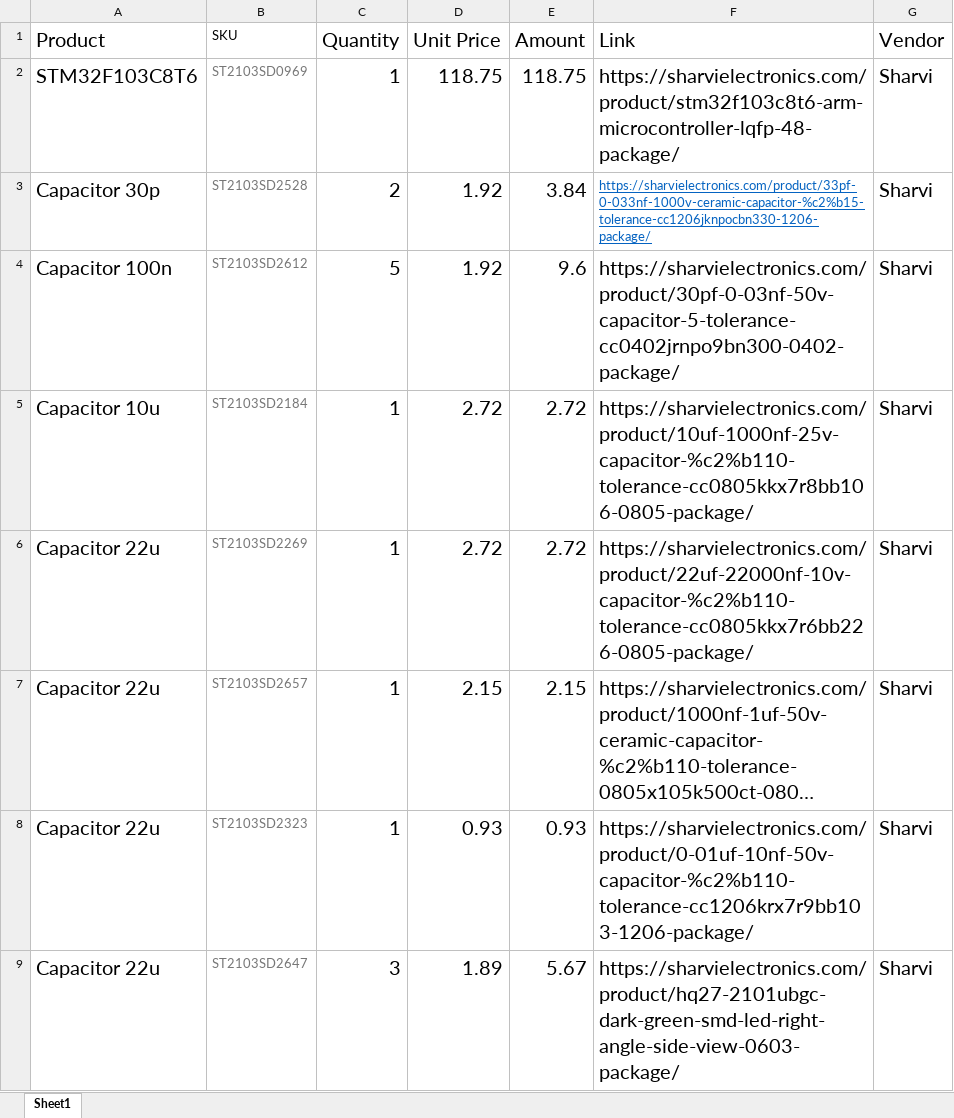
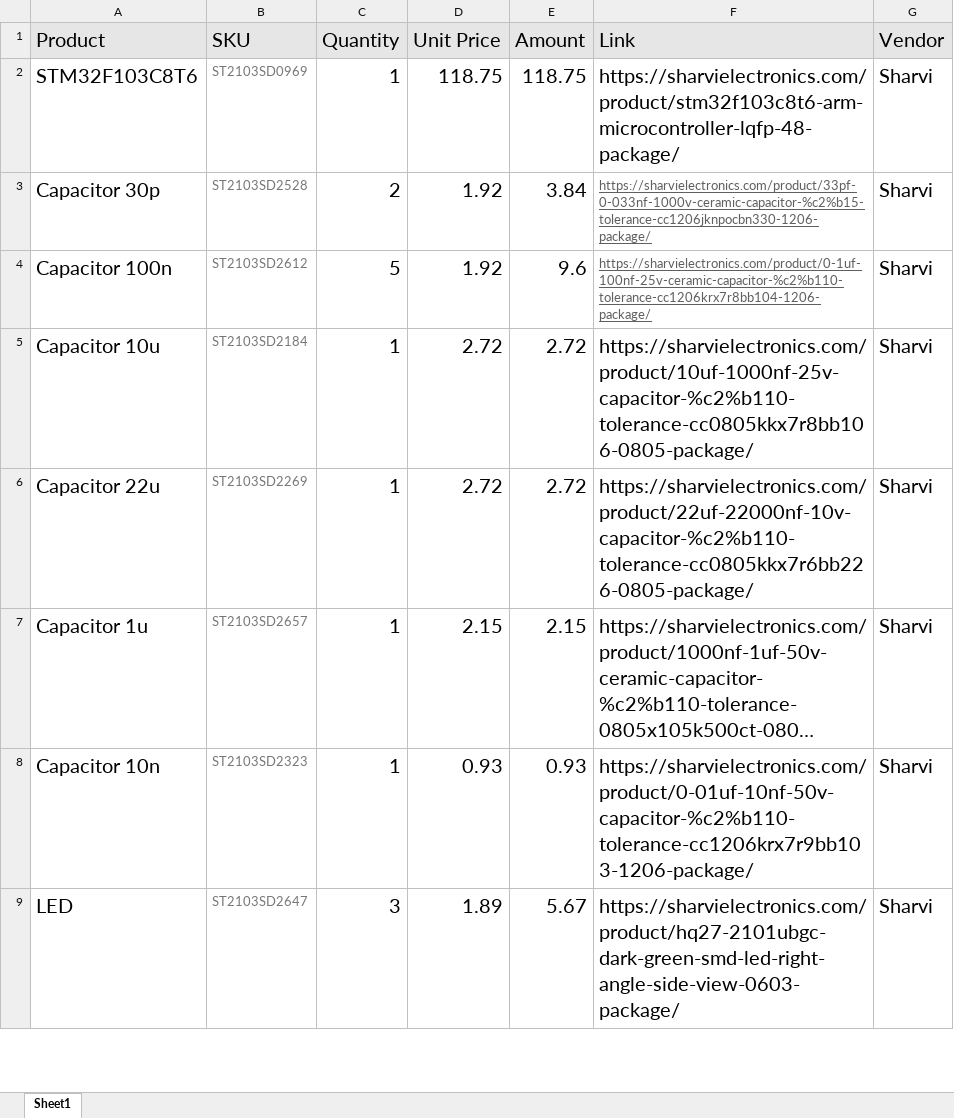
Before and after one commit to NikunSinghal/STM32-AS5600, an Excel workbook: BOM_AS5600.xlsx, sheet Sheet1, drawn as a sheet; only a part is shown; long unchanged cells end in …; values as stored, in another font and other column widths than the file's, no borders; the diff covers the shown part only; the diff names each change by its address in the sheet, - before the commit and + after, or states it on an @@ line.

Commit message:
Add files via upload
Modified BOM file.

```diff
--- a/BOM_AS5600.xlsx (sheet Sheet1)
+++ b/BOM_AS5600.xlsx (sheet Sheet1)
-A1:G1 fill: none
+A1:G1 fill: #E6E6E6
@@ B1 text size: larger @@
-F3 text colour: #0563C1
+F3 text colour: #5F5F5F
-F4 (Link): https://sharvielectronics.com/product/30pf-0-03nf-50v-capacitor-5-tolerance-cc0402jrnpo9bn300-0402-package/
+F4 (Link): https://sharvielectronics.com/product/0-1uf-100nf-25v-ceramic-capacitor-%c2%b110-tolerance-cc1206krx7r8bb104-1206-package/
@@ F4 underline: off → on, text colour: black → #5F5F5F, text size: smaller @@
-A7 (Product): Capacitor 22u
+A7 (Product): Capacitor 1u
-A8 (Product): Capacitor 22u
+A8 (Product): Capacitor 10n
-A9 (Product): Capacitor 22u
+A9 (Product): LED
```
Also changed, not shown: 3 added rows, 3 removed rows and 16 edited cells elsewhere in this sheet.
